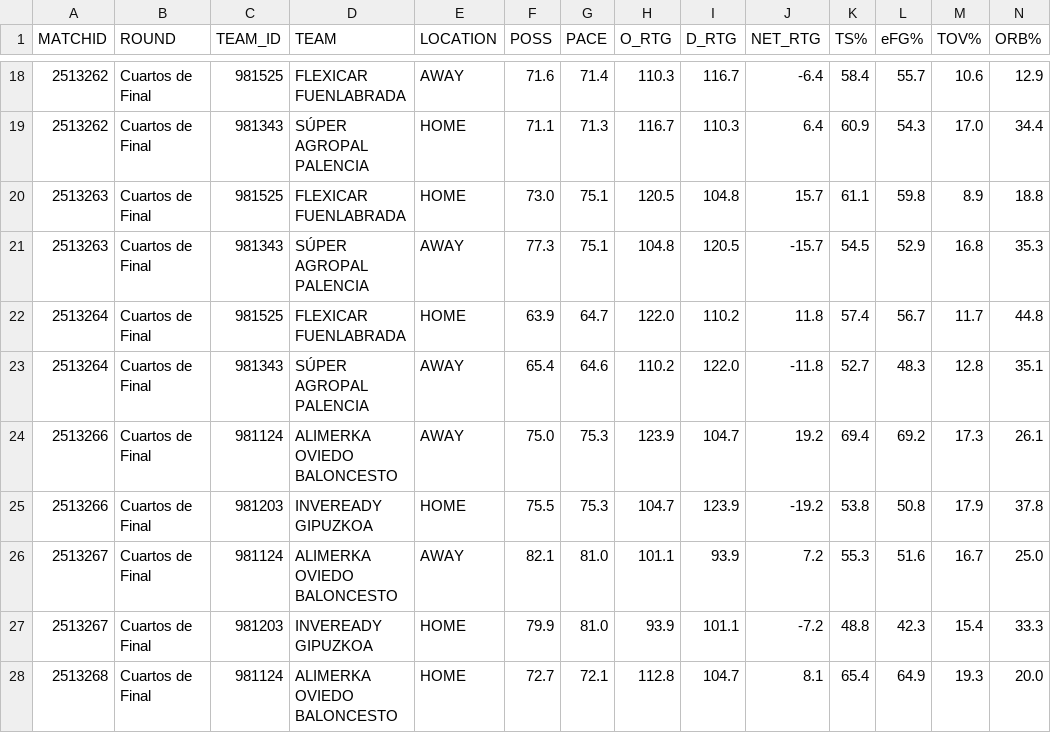
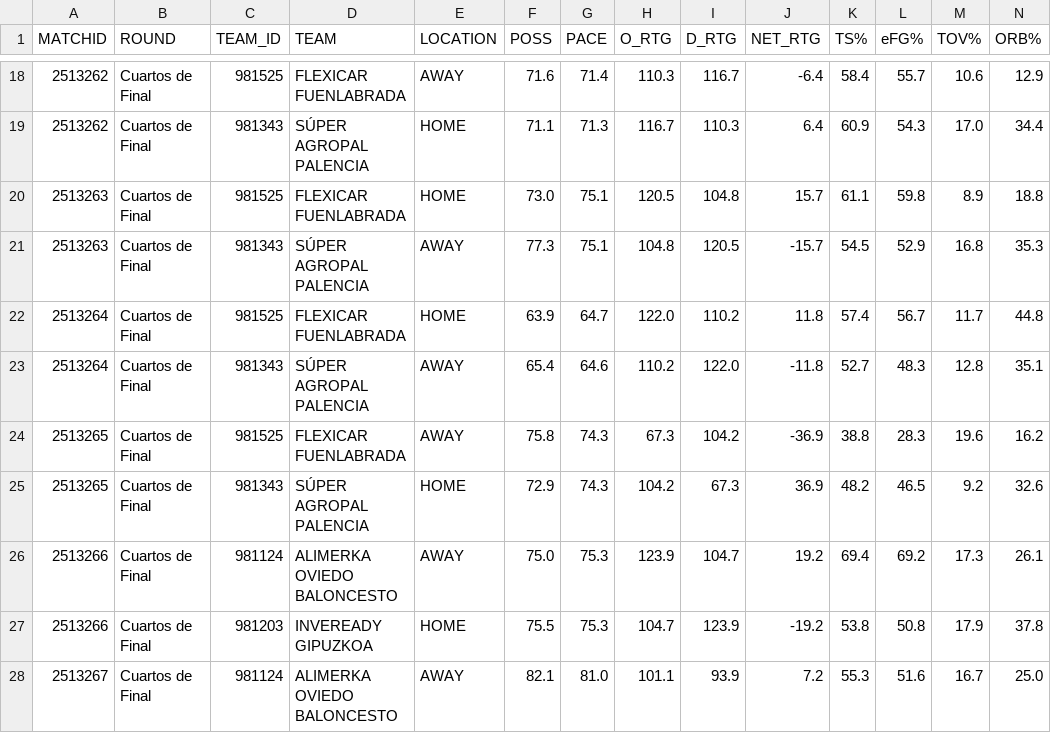
Before and after one commit to AnalyzingBasketball/API_FEB, a CSV file: data/TEAMSTATS_PRIMERAFEB_2526.csv, drawn as a sheet; only a part is shown, gaps mark what is left out; the shorter side is filled out with more unchanged rows; rows hold the shown columns only; the diff names each change by its address in the sheet, - before the commit and + after, or states it on an @@ line.

```diff
--- a/data/TEAMSTATS_PRIMERAFEB_2526.csv
+++ b/data/TEAMSTATS_PRIMERAFEB_2526.csv
+row 24: 2513265 | Cuartos de Final | 981525 | FLEXICAR FUENLABRADA | AWAY | 75.8 | 74.3 | 67.3 | 104.2 | -36.9 | 38.8 | 28.3 | 19.6 | 16.2
+row 25: 2513265 | Cuartos de Final | 981343 | SÚPER AGROPAL PALENCIA | HOME | 72.9 | 74.3 | 104.2 | 67.3 | 36.9 | 48.2 | 46.5 | 9.2 | 32.6
```
Also changed, not shown: data/CALENDAR_PRIMERAFEB_2526.csv, data/PLAYER_ROLES_FINAL_2526_CESPCLUBESCADMASC.csv, 16 other files.
